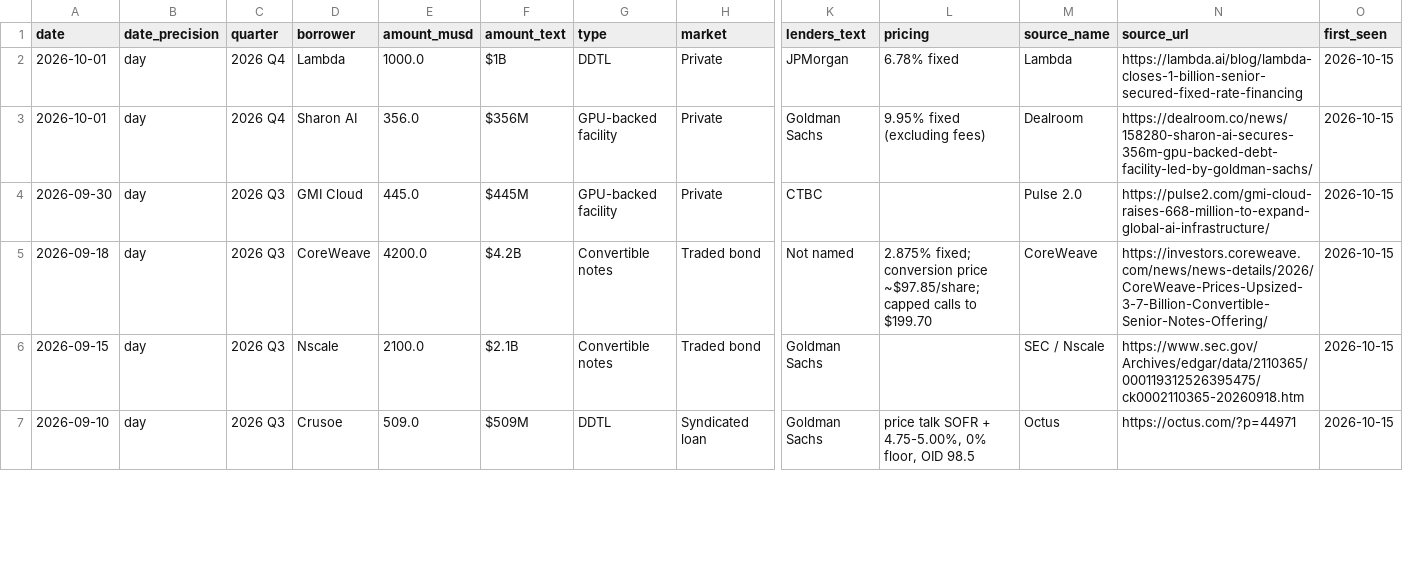
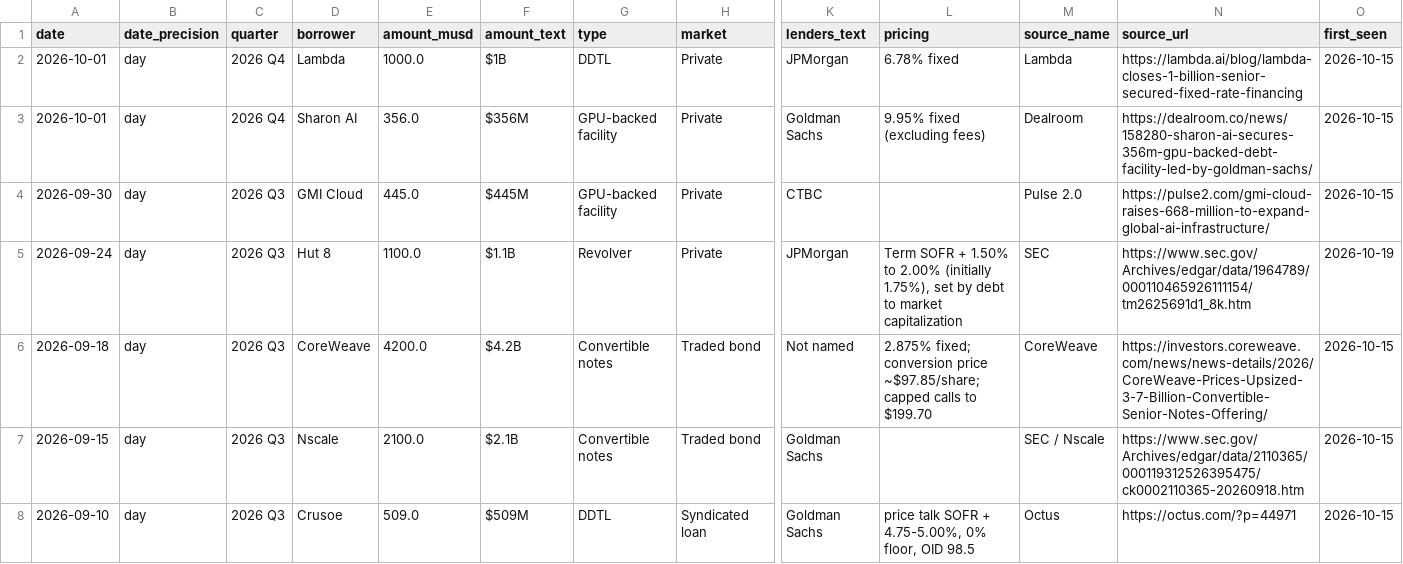
Before and after one commit to alexvibecode-xu/AI-Debt, a CSV file: public/data/deals.csv, drawn as a sheet; only a part is shown, gaps mark what is left out; rows hold the shown columns only; the diff covers the shown part only; the diff names each change by its address in the sheet, - before the commit and + after, or states it on an @@ line.

Commit message:
Refresh data 2026-10-19

```diff
--- a/public/data/deals.csv
+++ b/public/data/deals.csv
+row 5: 2026-09-24 | day | 2026 Q3 | Hut 8 | 1100.0 | $1.1B | Revolver | Private | JPMorgan | Term SOFR + 1.50% to 2.00% (initially 1.75%), set by debt to market capitalization | SEC | https://www.sec.gov/Archives/edgar/data/1964789/000110465926111154/tm2625691d1_8k.htm | 2026-10-19
```
Also changed, not shown: 3 added rows and 3 edited cells elsewhere in this file, public/data/bonds.csv, public/data/traded_securities.csv, 3 other files.
